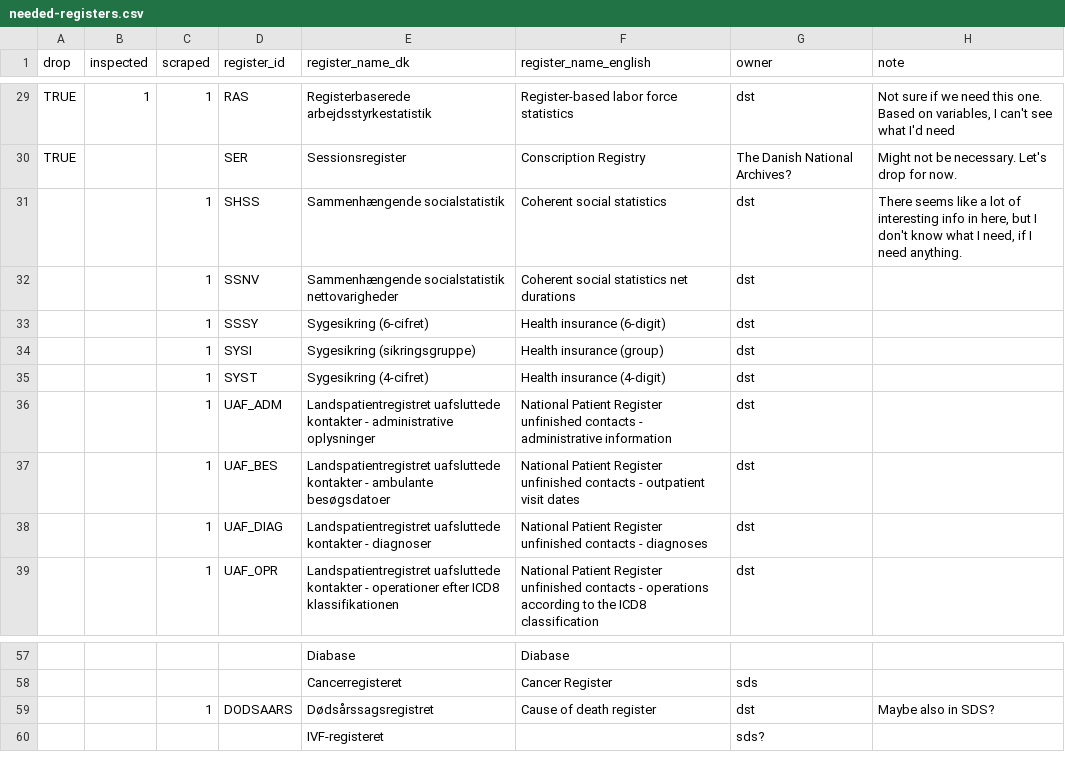
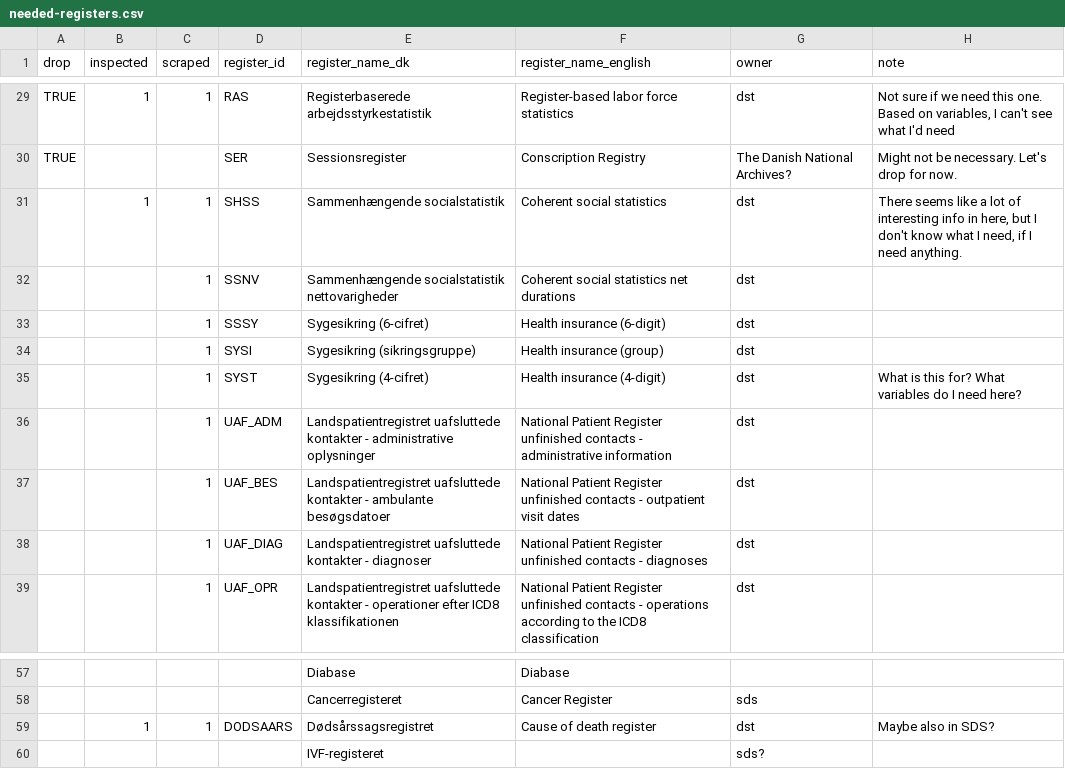
Before and after one commit to steno-aarhus/darter-project, a CSV file: data/needed-registers.csv, drawn as a sheet; only a part is shown, gaps mark what is left out.

Commit message:
reviewed shss (forgot this file)

```diff
--- a/data/needed-registers.csv
+++ b/data/needed-registers.csv
@@ -30,3 +30,3 @@ TRUE,1,1,RAS,Registerbaserede arbejdsstyrkestatistik,Register-based labor force
 TRUE,,,SER,Sessionsregister,Conscription Registry,The Danish National Archives?,Might not be necessary. Let's drop for now.
-,,1,SHSS,Sammenhængende socialstatistik,Coherent social statistics,dst,"There seems like a lot of interesting info in here, but I don't know what I need, if I need anything."
+,1,1,SHSS,Sammenhængende socialstatistik,Coherent social statistics,dst,"There seems like a lot of interesting info in here, but I don't know what I need, if I need anything."
 ,,1,SSNV,Sammenhængende socialstatistik nettovarigheder,Coherent social statistics net durations,dst,
@@ -34,3 +34,3 @@ TRUE,,,SER,Sessionsregister,Conscription Registry,The Danish National Archives?,
 ,,1,SYSI,Sygesikring (sikringsgruppe),Health insurance (group),dst,
-,,1,SYST,Sygesikring (4-cifret),Health insurance (4-digit),dst,
+,,1,SYST,Sygesikring (4-cifret),Health insurance (4-digit),dst,What is this for? What variables do I need here?
 ,,1,UAF_ADM,Landspatientregistret uafsluttede kontakter - administrative oplysninger,National Patient Register unfinished contacts - administrative information,dst,
@@ -58,3 +58,3 @@ TRUE,,,SER,Sessionsregister,Conscription Registry,The Danish National Archives?,
 ,,,,Cancerregisteret,Cancer Register,sds,
-,,1,DODSAARS,Dødsårssagsregistret,Cause of death register,dst,Maybe also in SDS?
+,1,1,DODSAARS,Dødsårssagsregistret,Cause of death register,dst,Maybe also in SDS?
 ,,,,IVF-registeret,,sds?,
```
